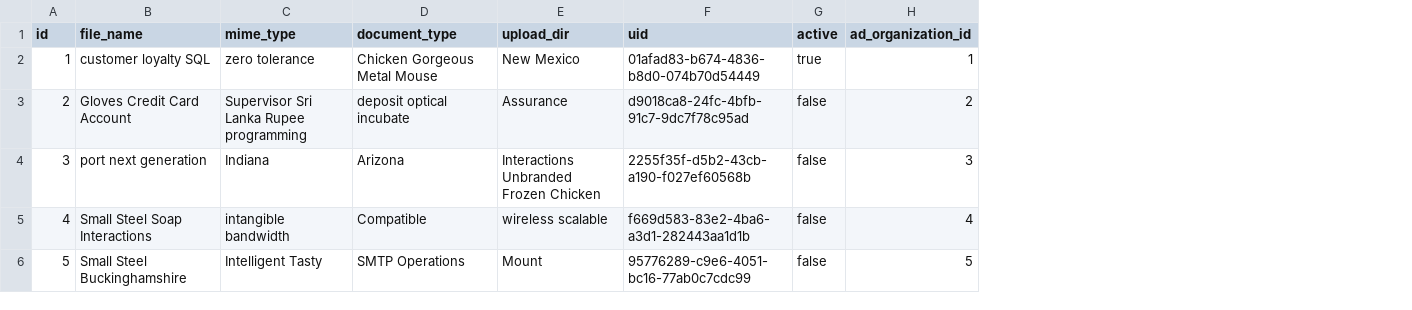
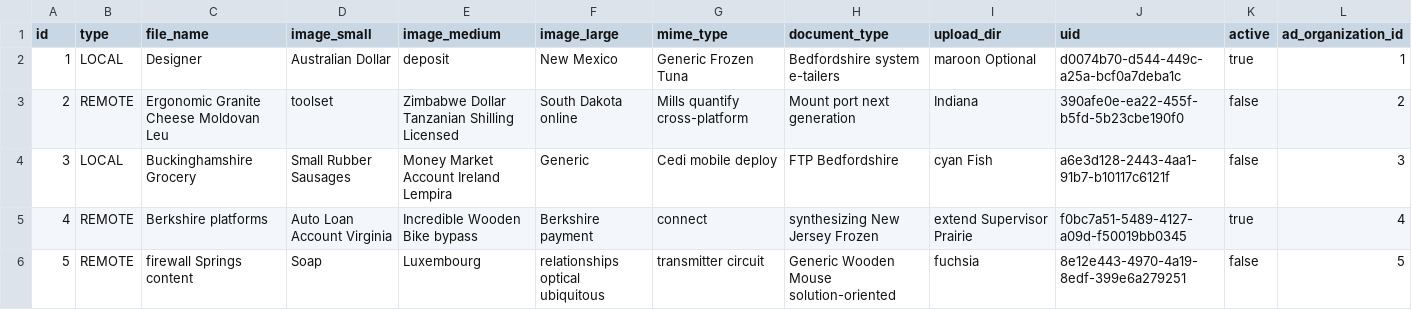
Before and after one commit to erid-rahmad/Eproch, a CSV file: src/main/resources/config/liquibase/fake-data/c_attachment.csv, drawn as a sheet; only a part is shown; addresses are those after the commit; the diff covers the shown part only; the diff names each change by its address in the sheet, - before the commit and + after, or states it on an @@ line.

Commit message:
AP-291 Update marketplace catalog service
Merge multiple marketplace results.
Add additional image sizes in attachment.

```diff
--- a/src/main/resources/config/liquibase/fake-data/c_attachment.csv
+++ b/src/main/resources/config/liquibase/fake-data/c_attachment.csv
+column B (type), rows 2-6: LOCAL | REMOTE | LOCAL | REMOTE | REMOTE
+column D (image_small), rows 2-6: Australian Dollar | toolset | Small Rubber Sausages | Auto Loan Account Virginia | Soap
+column E (image_medium), rows 2-6: deposit | Zimbabwe Dollar Tanzanian Shilling Licensed | Money Market Account Ireland Lempira | Incredible Wooden Bike bypass | Luxembourg
+column F (image_large), rows 2-6: New Mexico | South Dakota online | Generic | Berkshire payment | relationships optical ubiquitous
-C2 (file_name): customer loyalty SQL
+C2 (file_name): Designer
-G2 (mime_type): zero tolerance
+G2 (mime_type): Generic Frozen Tuna
-H2 (document_type): Chicken Gorgeous Metal Mouse
+H2 (document_type): Bedfordshire system e-tailers
-I2 (upload_dir): New Mexico
+I2 (upload_dir): maroon Optional
-J2 (uid): 01afad83-b674-4836-b8d0-074b70d54449
+J2 (uid): d0074b70-d544-449c-a25a-bcf0a7deba1c
-C3 (file_name): Gloves Credit Card Account
+C3 (file_name): Ergonomic Granite Cheese Moldovan Leu
-G3 (mime_type): Supervisor Sri Lanka Rupee programming
+G3 (mime_type): Mills quantify cross-platform
-H3 (document_type): deposit optical incubate
+H3 (document_type): Mount port next generation
-I3 (upload_dir): Assurance
+I3 (upload_dir): Indiana
-J3 (uid): d9018ca8-24fc-4bfb-91c7-9dc7f78c95ad
+J3 (uid): 390afe0e-ea22-455f-b5fd-5b23cbe190f0
-C4 (file_name): port next generation
+C4 (file_name): Buckinghamshire Grocery
-G4 (mime_type): Indiana
+G4 (mime_type): Cedi mobile deploy
-H4 (document_type): Arizona
+H4 (document_type): FTP Bedfordshire
-I4 (upload_dir): Interactions Unbranded Frozen Chicken
+I4 (upload_dir): cyan Fish
-J4 (uid): 2255f35f-d5b2-43cb-a190-f027ef60568b
+J4 (uid): a6e3d128-2443-4aa1-91b7-b10117c6121f
-C5 (file_name): Small Steel Soap Interactions
+C5 (file_name): Berkshire platforms
-G5 (mime_type): intangible bandwidth
+G5 (mime_type): connect
-H5 (document_type): Compatible
+H5 (document_type): synthesizing New Jersey Frozen
-I5 (upload_dir): wireless scalable
+I5 (upload_dir): extend Supervisor Prairie
-J5 (uid): f669d583-83e2-4ba6-a3d1-282443aa1d1b
+J5 (uid): f0bc7a51-5489-4127-a09d-f50019bb0345
-K5 (active): false
+K5 (active): true
-C6 (file_name): Small Steel Buckinghamshire
+C6 (file_name): firewall Springs content
-G6 (mime_type): Intelligent Tasty
+G6 (mime_type): transmitter circuit
-H6 (document_type): SMTP Operations
+H6 (document_type): Generic Wooden Mouse solution-oriented
-I6 (upload_dir): Mount
+I6 (upload_dir): fuchsia
-J6 (uid): 95776289-c9e6-4051-bc16-77ab0c7cdc99
+J6 (uid): 8e12e443-4970-4a19-8edf-399e6a279251
```
Also changed, not shown: 27 edited cells elsewhere in this file, 25 other files.
